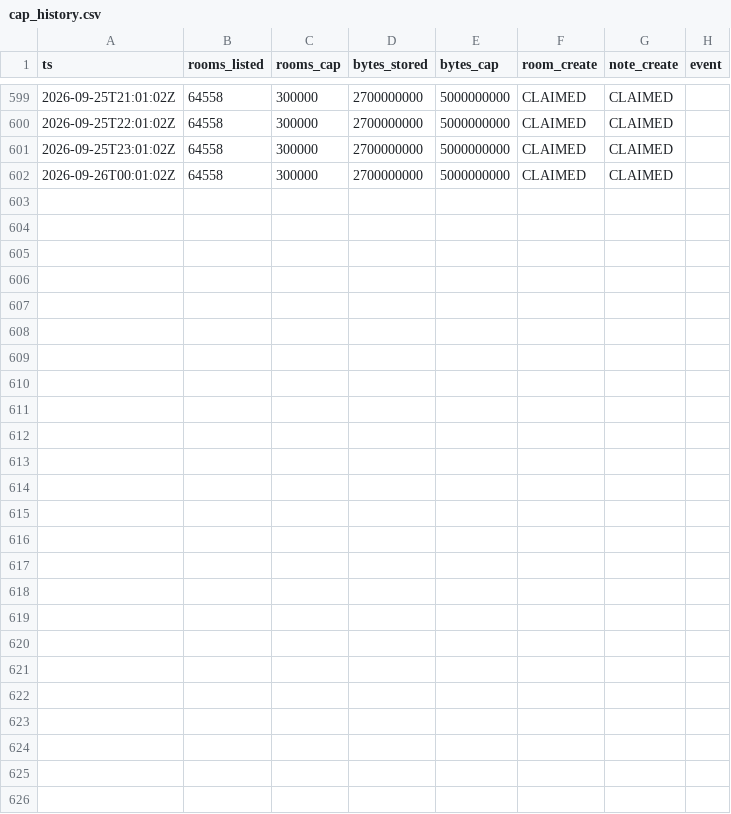
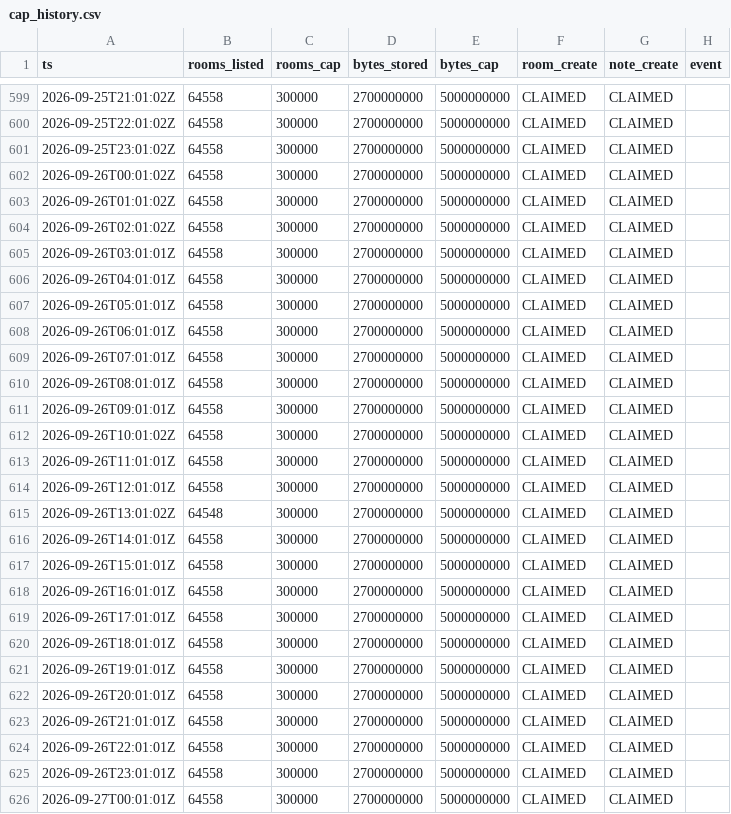
Before and after one commit to asa-ai-code/technocore-toolkit, a CSV file: monitor/cap_history.csv, drawn as a sheet; only a part is shown, gaps mark what is left out; the diff names each change by its address in the sheet, - before the commit and + after, or states it on an @@ line.

Commit message:
Cap history: 625 hourly probes

```diff
--- a/monitor/cap_history.csv
+++ b/monitor/cap_history.csv
+row 603: 2026-09-26T01:01:02Z | 64558 | 300000 | 2700000000 | 5000000000 | CLAIMED | CLAIMED
+row 604: 2026-09-26T02:01:02Z | 64558 | 300000 | 2700000000 | 5000000000 | CLAIMED | CLAIMED
+row 605: 2026-09-26T03:01:01Z | 64558 | 300000 | 2700000000 | 5000000000 | CLAIMED | CLAIMED
+row 606: 2026-09-26T04:01:01Z | 64558 | 300000 | 2700000000 | 5000000000 | CLAIMED | CLAIMED
+row 607: 2026-09-26T05:01:01Z | 64558 | 300000 | 2700000000 | 5000000000 | CLAIMED | CLAIMED
+row 608: 2026-09-26T06:01:01Z | 64558 | 300000 | 2700000000 | 5000000000 | CLAIMED | CLAIMED
+row 609: 2026-09-26T07:01:01Z | 64558 | 300000 | 2700000000 | 5000000000 | CLAIMED | CLAIMED
+row 610: 2026-09-26T08:01:01Z | 64558 | 300000 | 2700000000 | 5000000000 | CLAIMED | CLAIMED
+row 611: 2026-09-26T09:01:01Z | 64558 | 300000 | 2700000000 | 5000000000 | CLAIMED | CLAIMED
+row 612: 2026-09-26T10:01:02Z | 64558 | 300000 | 2700000000 | 5000000000 | CLAIMED | CLAIMED
+row 613: 2026-09-26T11:01:01Z | 64558 | 300000 | 2700000000 | 5000000000 | CLAIMED | CLAIMED
+row 614: 2026-09-26T12:01:01Z | 64558 | 300000 | 2700000000 | 5000000000 | CLAIMED | CLAIMED
+row 615: 2026-09-26T13:01:02Z | 64548 | 300000 | 2700000000 | 5000000000 | CLAIMED | CLAIMED
+row 616: 2026-09-26T14:01:01Z | 64558 | 300000 | 2700000000 | 5000000000 | CLAIMED | CLAIMED
+row 617: 2026-09-26T15:01:01Z | 64558 | 300000 | 2700000000 | 5000000000 | CLAIMED | CLAIMED
+row 618: 2026-09-26T16:01:01Z | 64558 | 300000 | 2700000000 | 5000000000 | CLAIMED | CLAIMED
+row 619: 2026-09-26T17:01:01Z | 64558 | 300000 | 2700000000 | 5000000000 | CLAIMED | CLAIMED
+row 620: 2026-09-26T18:01:01Z | 64558 | 300000 | 2700000000 | 5000000000 | CLAIMED | CLAIMED
+row 621: 2026-09-26T19:01:01Z | 64558 | 300000 | 2700000000 | 5000000000 | CLAIMED | CLAIMED
+row 622: 2026-09-26T20:01:01Z | 64558 | 300000 | 2700000000 | 5000000000 | CLAIMED | CLAIMED
+row 623: 2026-09-26T21:01:01Z | 64558 | 300000 | 2700000000 | 5000000000 | CLAIMED | CLAIMED
+row 624: 2026-09-26T22:01:01Z | 64558 | 300000 | 2700000000 | 5000000000 | CLAIMED | CLAIMED
+row 625: 2026-09-26T23:01:01Z | 64558 | 300000 | 2700000000 | 5000000000 | CLAIMED | CLAIMED
+row 626: 2026-09-27T00:01:01Z | 64558 | 300000 | 2700000000 | 5000000000 | CLAIMED | CLAIMED
```
